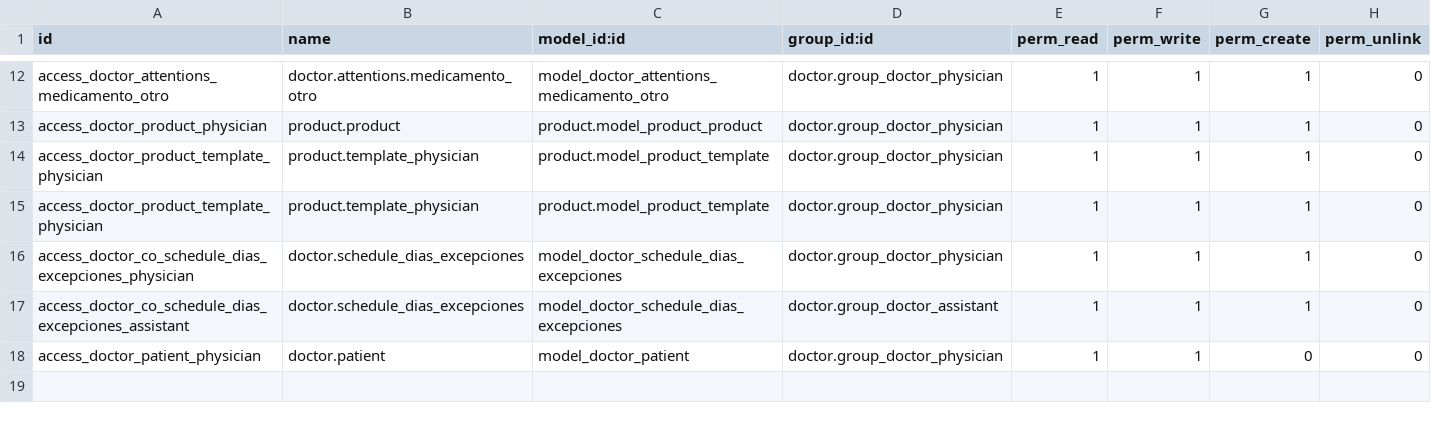
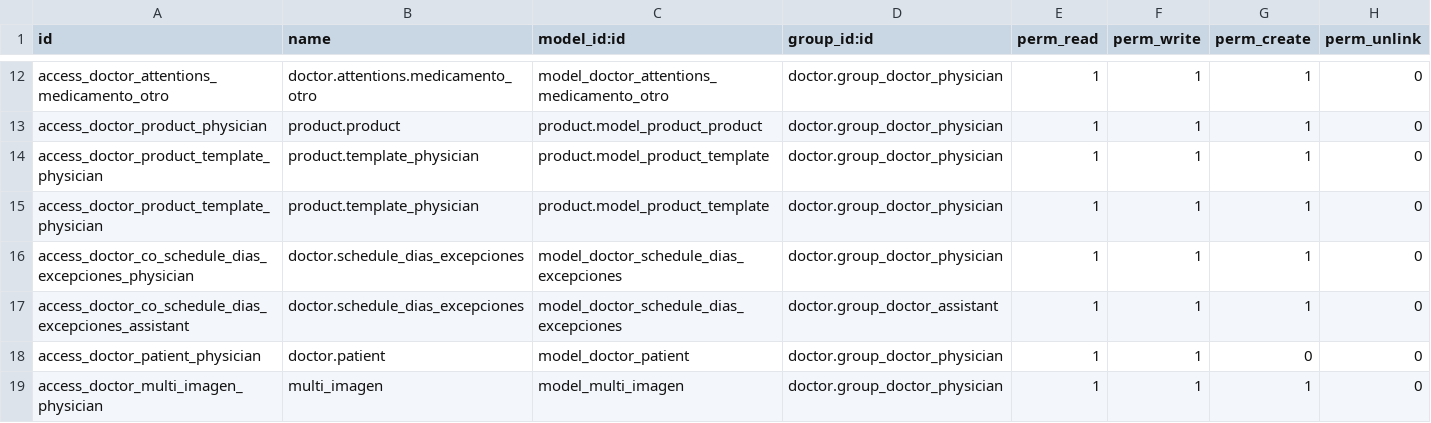
Before and after one commit to hivam/l10n_co_doctor, a CSV file: security/ir.model.access.csv, drawn as a sheet; only a part is shown, gaps mark what is left out; the diff names each change by its address in the sheet, - before the commit and + after, or states it on an @@ line.

```diff
--- a/security/ir.model.access.csv
+++ b/security/ir.model.access.csv
+row 19: access_doctor_multi_imagen_physician | multi_imagen | model_multi_imagen | doctor.group_doctor_physician | 1 | 1 | 1 | 0
```
Also changed, not shown: 2 other files.
